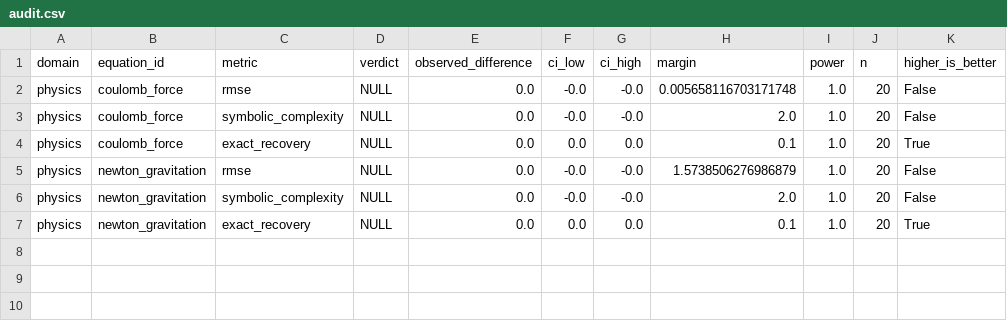
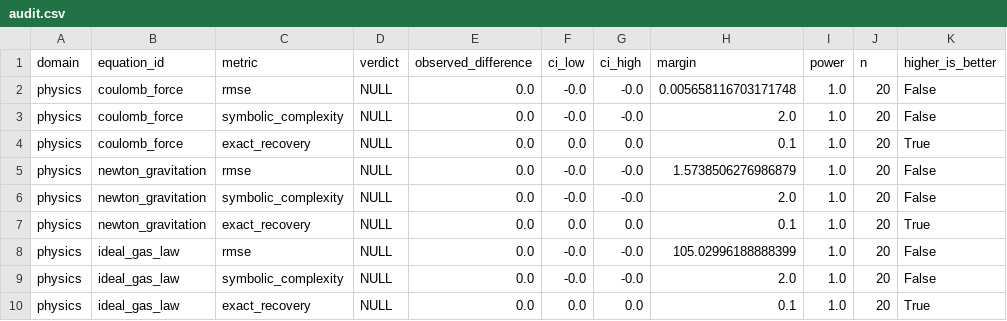
Before and after one commit to shlokkvaishnav/Null-Scaffold-Audit, a CSV file: results/null_scaffold_audit/clean_crn/audit.csv, drawn as a sheet.

```diff
--- a/results/null_scaffold_audit/clean_crn/audit.csv
+++ b/results/null_scaffold_audit/clean_crn/audit.csv
@@ -7 +7,4 @@ physics,newton_gravitation,symbolic_complexity,NULL,0.0,-0.0,-0.0,2.0,1.0,20,Fal
 physics,newton_gravitation,exact_recovery,NULL,0.0,0.0,0.0,0.1,1.0,20,True
+physics,ideal_gas_law,rmse,NULL,0.0,-0.0,-0.0,105.02996188888399,1.0,20,False
+physics,ideal_gas_law,symbolic_complexity,NULL,0.0,-0.0,-0.0,2.0,1.0,20,False
+physics,ideal_gas_law,exact_recovery,NULL,0.0,0.0,0.0,0.1,1.0,20,True
```
Also changed, not shown: 2 other files.
